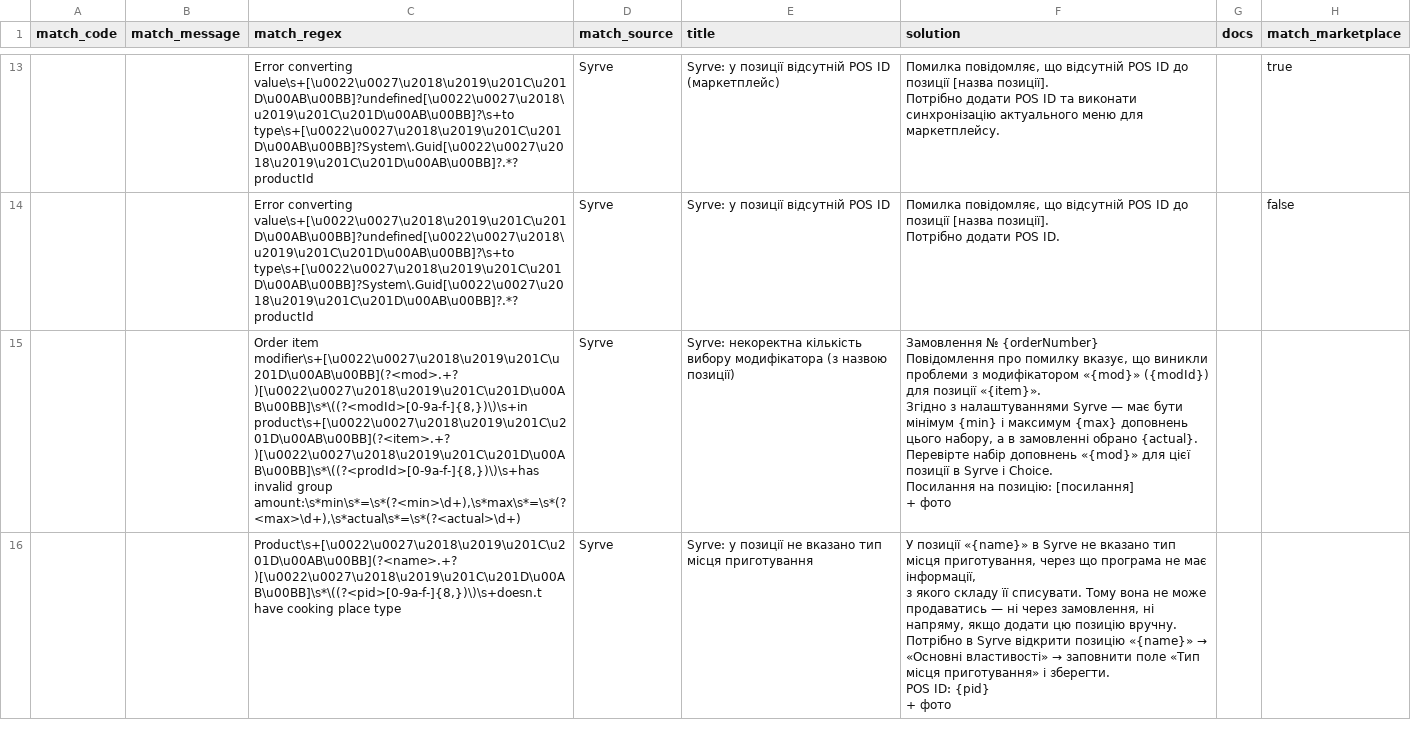
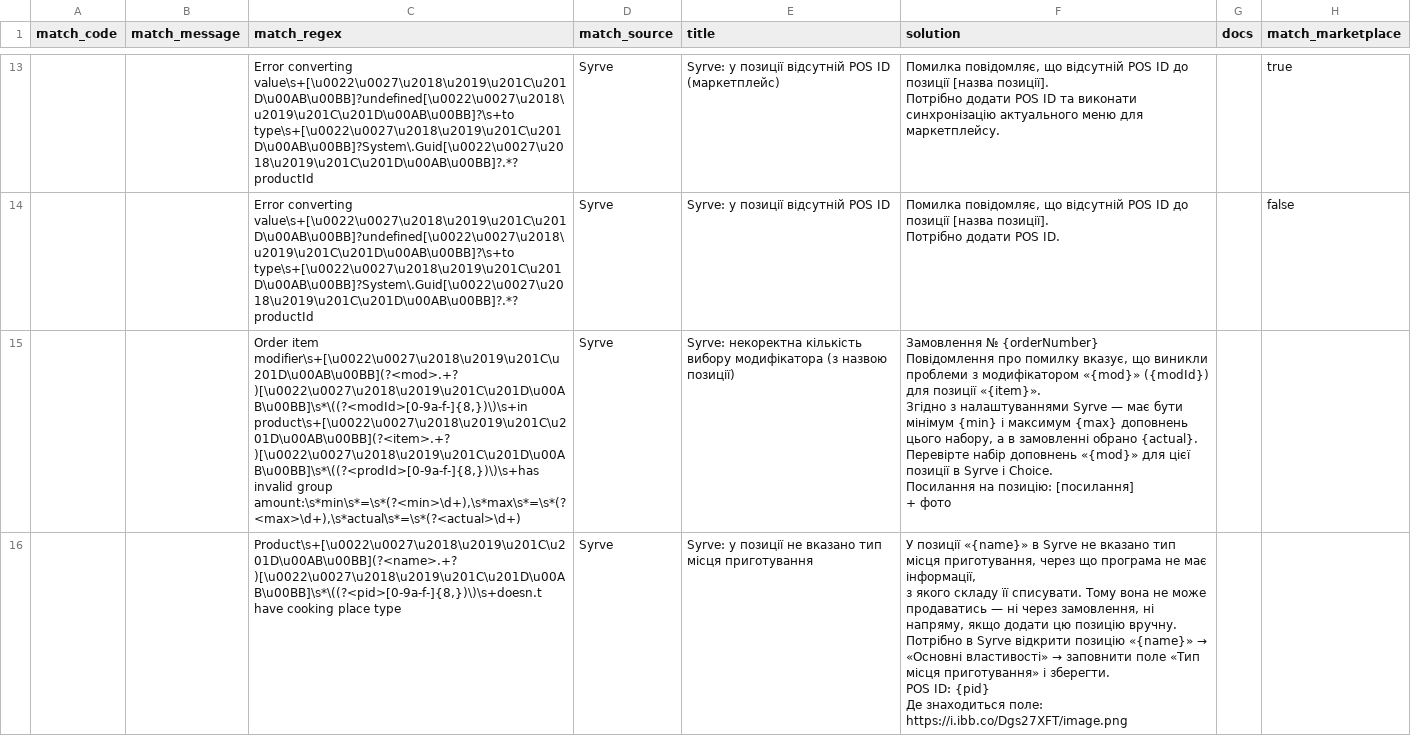
Before and after one commit to Makson369/choiceqr-pos-error-helper, a CSV file: pos-error-rules.csv, drawn as a sheet; only a part is shown, gaps mark what is left out; ↵ is a line break in a cell; the diff names each change by its address in the sheet, - before the commit and + after, or states it on an @@ line.

Commit message:
Rule #15: link screenshot of the cooking place type field

```diff
--- a/pos-error-rules.csv
+++ b/pos-error-rules.csv
-F16 (solution): …ID: {pid} ↵ + фото
+F16 (solution): …ID: {pid} ↵ Де знаходиться поле: https://i.ibb.co/Dgs27XFT/image.png
```
Also changed, not shown: 2 other files.
